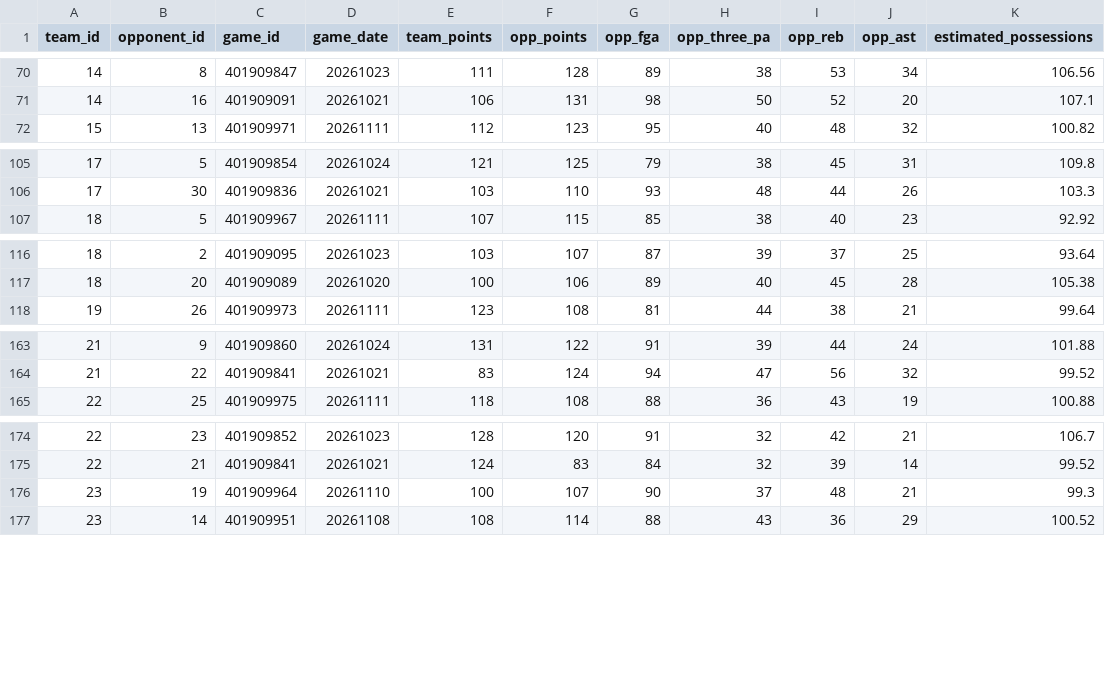
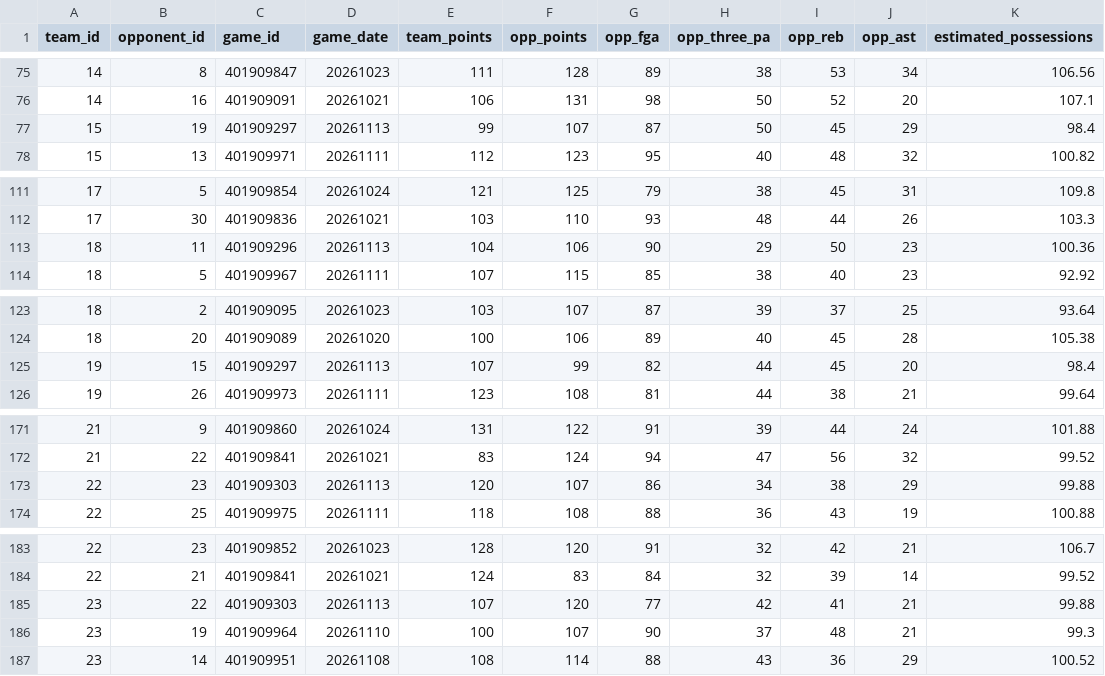
Before and after one commit to deucetg/NBA-lockbox-reseasrch, a CSV file: research_exports/team_opponent_game_logs.csv, drawn as a sheet; only a part is shown, gaps mark what is left out; the diff covers the shown part only; the diff names each change by its address in the sheet, - before the commit and + after, or states it on an @@ line.

```diff
--- a/research_exports/team_opponent_game_logs.csv
+++ b/research_exports/team_opponent_game_logs.csv
+row 77: 15 | 19 | 401909297 | 20261113 | 99 | 107 | 87 | 50 | 45 | 29 | 98.4
+row 113: 18 | 11 | 401909296 | 20261113 | 104 | 106 | 90 | 29 | 50 | 23 | 100.36
+row 125: 19 | 15 | 401909297 | 20261113 | 107 | 99 | 82 | 44 | 45 | 20 | 98.4
+row 173: 22 | 23 | 401909303 | 20261113 | 120 | 107 | 86 | 34 | 38 | 29 | 99.88
+row 185: 23 | 22 | 401909303 | 20261113 | 107 | 120 | 77 | 42 | 41 | 21 | 99.88
```
Also changed, not shown: 13 added rows elsewhere in this file, research_exports/team_defensive_dashboard.csv, research_exports/team_matchup_audit.csv, 12 other files.
